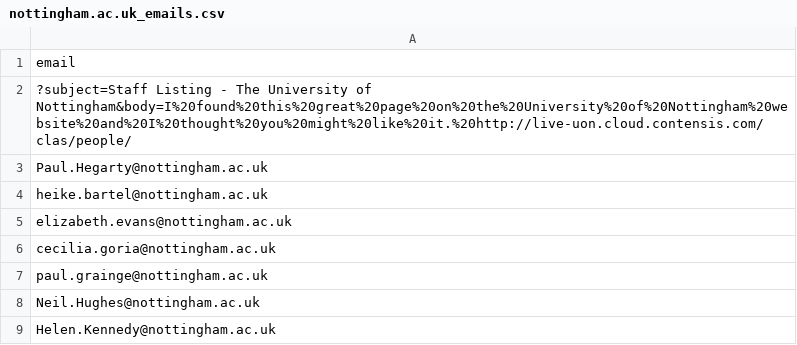
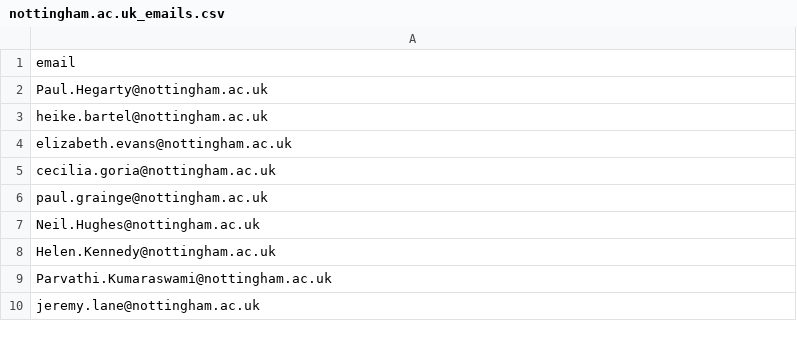
Before and after one commit to SOBAN7AKRAM/universities_scraper, a CSV file: emails/nottingham.ac.uk_emails.csv, drawn as a sheet; only a part is shown; the shorter side is filled out with more unchanged rows.

```diff
--- a/emails/nottingham.ac.uk_emails.csv
+++ b/emails/nottingham.ac.uk_emails.csv
@@ -1,3 +1,2 @@
 email
-?subject=Staff Listing - The University of Nottingham&body=I%20found%20this%20great%20page%20on%20the%20University%20of%20Nottingham%20website%20and%20I%20thought%20you%20might%20like%20it.%20http://live-uon.cloud.contensis.com/clas/people/
 Paul.Hegarty@nottingham.ac.uk
```
Also changed, not shown: 9 other files.
